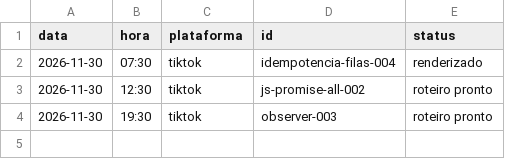
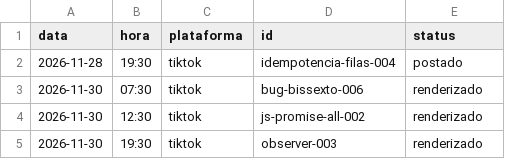
Before and after one commit to GuilhermeVieira05/faceless_videos, a CSV file: historico/agenda.csv, drawn as a sheet.

```diff
--- a/historico/agenda.csv
+++ b/historico/agenda.csv
@@ -1,4 +1,5 @@
 data,hora,plataforma,id,status
-2026-11-30,07:30,tiktok,idempotencia-filas-004,renderizado
-2026-11-30,12:30,tiktok,js-promise-all-002,roteiro pronto
-2026-11-30,19:30,tiktok,observer-003,roteiro pronto
+2026-11-28,19:30,tiktok,idempotencia-filas-004,postado
+2026-11-30,07:30,tiktok,bug-bissexto-006,renderizado
+2026-11-30,12:30,tiktok,js-promise-all-002,renderizado
+2026-11-30,19:30,tiktok,observer-003,renderizado
```
Also changed, not shown: historico/videos.csv, 3 other files.
